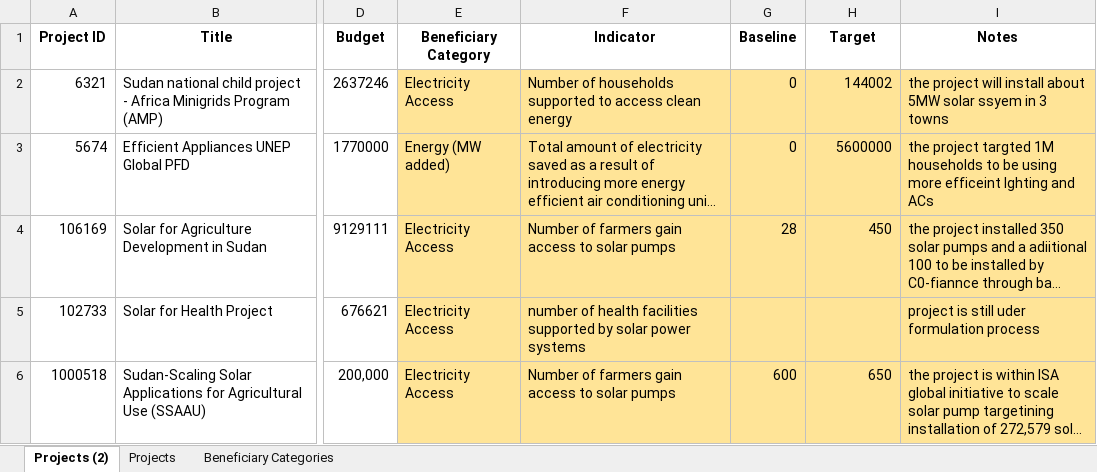
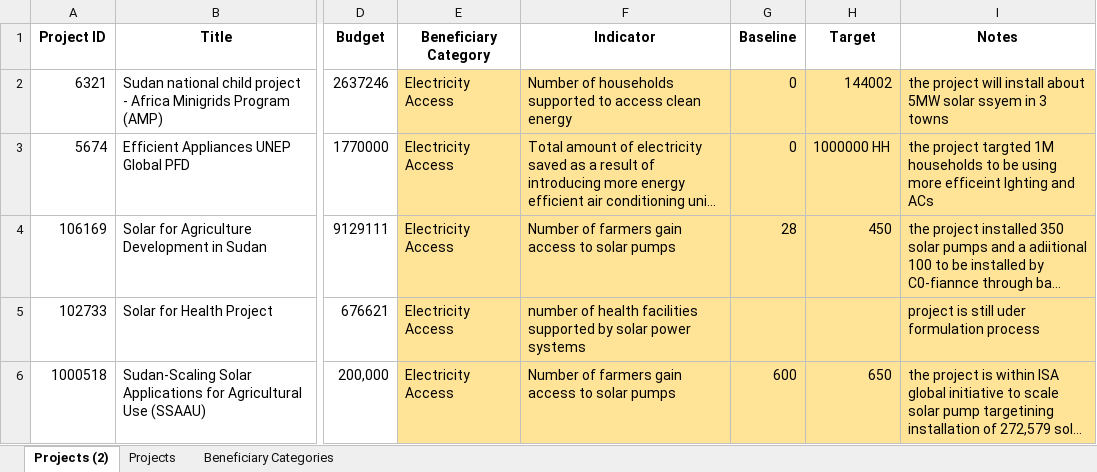
Before and after one commit to Ben-Keller/Energy-Moonshot-Tracker, an Excel workbook: 01_Input/00_CO Validation/Sudan - Energy Projects.xlsx, sheet Projects (2), drawn as a sheet; only a part is shown, gaps mark what is left out; long unchanged cells end in …; values as stored, in another font and other column widths than the file's, no borders; the diff names each change by its address in the sheet, - before the commit and + after, or states it on an @@ line.

```diff
--- a/01_Input/00_CO Validation/Sudan - Energy Projects.xlsx (sheet Projects (2))
+++ b/01_Input/00_CO Validation/Sudan - Energy Projects.xlsx (sheet Projects (2))
-E3 (Beneficiary Category): Energy (MW added)
+E3 (Beneficiary Category): Electricity Access
-H3 (Target): 5600000
+H3 (Target): 1000000 HH
```
Also changed, not shown: 02_Output/00_Final Results/Moonshot Tracker Results - Auto.xlsx, 13 other files.
